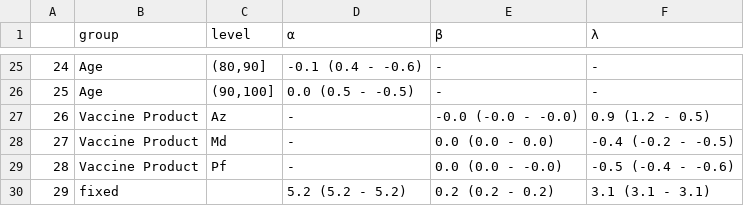
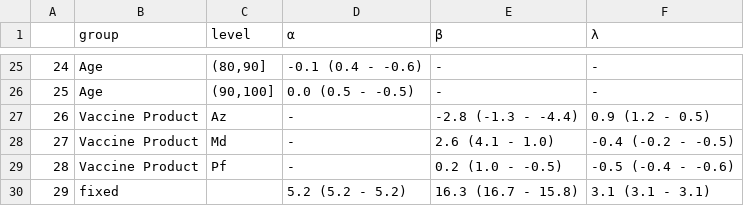
Before and after one commit to EAVE-II/data-harmonisation-exemplar-analysis, a CSV file: table3_bd.csv, drawn as a sheet; only a part is shown, gaps mark what is left out.

Commit message:
fix table

```diff
--- a/table3_bd.csv
+++ b/table3_bd.csv
@@ -26,5 +26,5 @@
 "25","Age","(90,100]","0.0 (0.5 - -0.5)","-","-"
-"26","Vaccine Product","Az","-","-0.0 (-0.0 - -0.0)","0.9 (1.2 - 0.5)"
-"27","Vaccine Product","Md","-","0.0 (0.0 - 0.0)","-0.4 (-0.2 - -0.5)"
-"28","Vaccine Product","Pf","-","0.0 (0.0 - -0.0)","-0.5 (-0.4 - -0.6)"
-"29","fixed","","5.2 (5.2 - 5.2)","0.2 (0.2 - 0.2)","3.1 (3.1 - 3.1)"
+"26","Vaccine Product","Az","-","-2.8 (-1.3 - -4.4)","0.9 (1.2 - 0.5)"
+"27","Vaccine Product","Md","-","2.6 (4.1 - 1.0)","-0.4 (-0.2 - -0.5)"
+"28","Vaccine Product","Pf","-","0.2 (1.0 - -0.5)","-0.5 (-0.4 - -0.6)"
+"29","fixed","","5.2 (5.2 - 5.2)","16.3 (16.7 - 15.8)","3.1 (3.1 - 3.1)"
```
Also changed, not shown: 3 other files.
